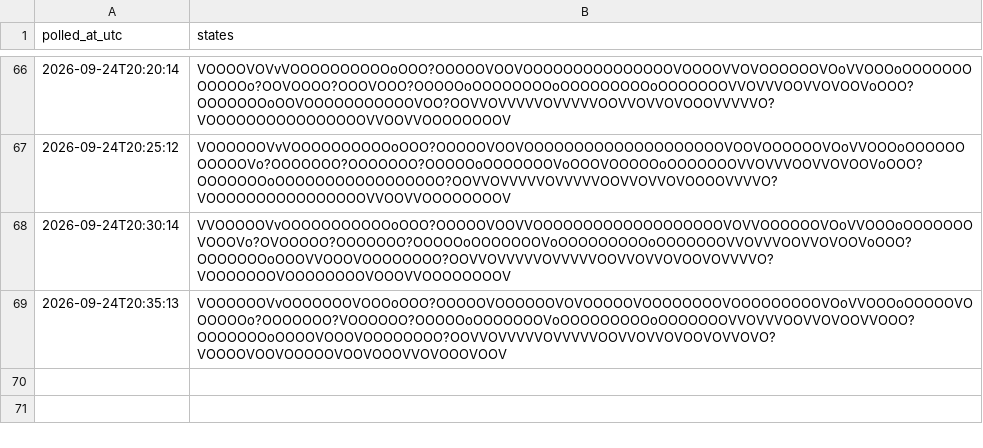
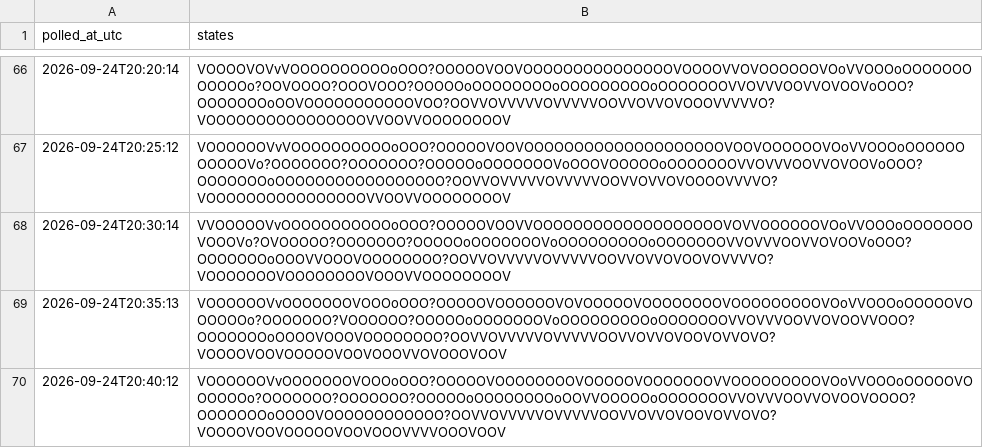
Before and after one commit to citina/curb-log, a CSV file: tools/data/ci/2026-09-24.csv, drawn as a sheet; only a part is shown, gaps mark what is left out; the diff names each change by its address in the sheet, - before the commit and + after, or states it on an @@ line.

Commit message:
poll 2026-09-24T20:40:14Z

```diff
--- a/tools/data/ci/2026-09-24.csv
+++ b/tools/data/ci/2026-09-24.csv
+row 70: 2026-09-24T20:40:12 | VOOOOOOVvOOOOOOOVOOOoOOO?OOOOOVOOOOOOOOVOOOOOVOOOOOOOVVOOOOOOOOOVOoVVOOOoOOOOOVOOOOOOo?OOOOOOO?OOOOOOO?OOOOOoOOOOOOOOoOOVVOOOOOoOOOOOOOVVOVVVOOVVOVOOVOOOO?OOOOOOOoOOOOVOOOOOOOOOOOO?OOVVOVVVVVOVVVVVOOVVOVVOVOOVOVVOVO?VOOOOVOOVOOOOOVOOVOOOVVVVOOOVOOV
```
